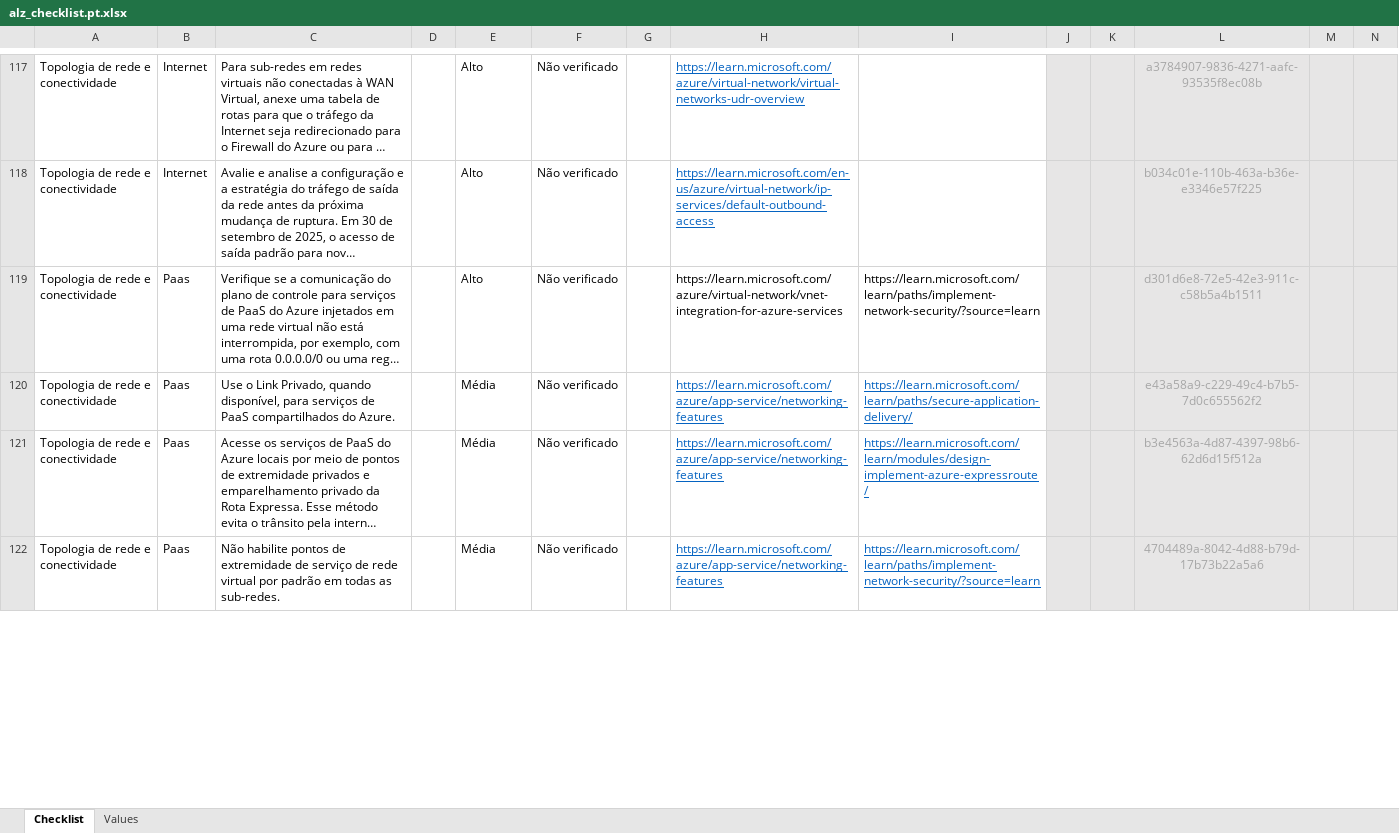
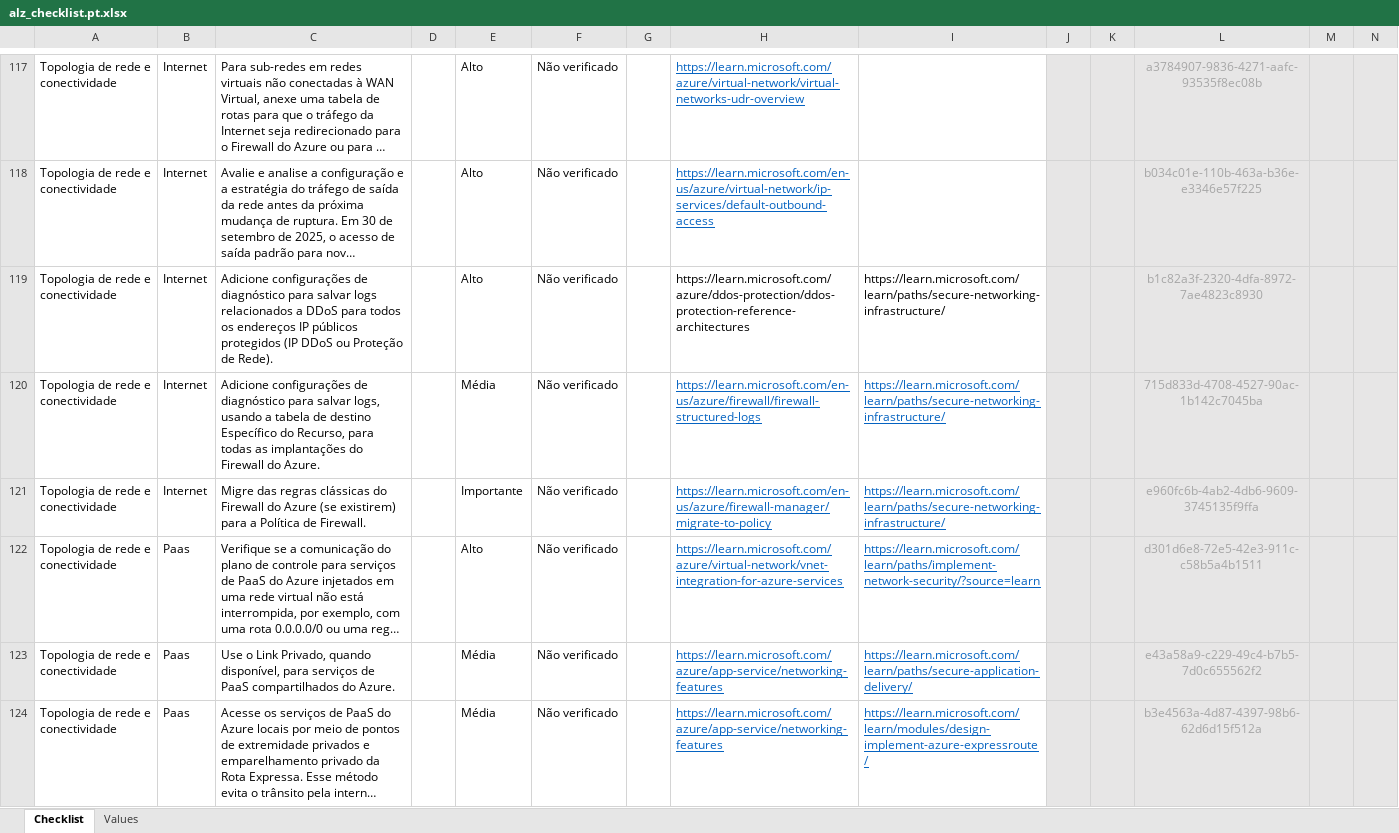
Before and after one commit to Azure/review-checklists, an Excel workbook: spreadsheet/macrofree/alz_checklist.pt.xlsx, sheet Checklist, drawn as a sheet; only a part is shown, gaps mark what is left out; the shorter side is filled out with more unchanged rows; long unchanged cells end in …; values as stored, in another font and other column widths than the file's, no borders; conditional formats not drawn; addresses are those after the commit; rows hold the shown columns only; the diff covers the shown part only; the diff names each change by its address in the sheet, - before the commit and + after, or states it on an @@ line.

```diff
--- a/spreadsheet/macrofree/alz_checklist.pt.xlsx (sheet Checklist)
+++ b/spreadsheet/macrofree/alz_checklist.pt.xlsx (sheet Checklist)
+row 119: Topologia de rede e conectividade | Internet | Adicione configurações de diagnóstico para salvar logs relacionados a DDoS para todos os endereços IP públicos protegidos (IP DDoS ou Proteção de Rede). |  | Alto | Não verificado |  | https://learn.microsoft.com/azure/ddos-protection/ddos-protection-reference-architectures | https://learn.microsoft.com/learn/paths/secure-networking-infrastructure/ |  |  | b1c82a3f-2320-4dfa-8972-7ae4823c8930
+row 120: Topologia de rede e conectividade | Internet | Adicione configurações de diagnóstico para salvar logs, usando a tabela de destino Específico do Recurso, para todas as implantações do Firewall do Azure. |  | Média | Não verificado |  | https://learn.microsoft.com/en-us/azure/firewall/firewall-structured-logs | https://learn.microsoft.com/learn/paths/secure-networking-infrastructure/ |  |  | 715d833d-4708-4527-90ac-1b142c7045ba
+row 121: Topologia de rede e conectividade | Internet | Migre das regras clássicas do Firewall do Azure (se existirem) para a Política de Firewall. |  | Importante | Não verificado |  | https://learn.microsoft.com/en-us/azure/firewall-manager/migrate-to-policy | https://learn.microsoft.com/learn/paths/secure-networking-infrastructure/ |  |  | e960fc6b-4ab2-4db6-9609-3745135f9ffa
@@ H122:I122 underline: off → on, text colour: black → #0563C1 @@
```
Also changed, not shown: 2 added rows, 3 edited cells and cell formats elsewhere in this sheet, spreadsheet/macrofree/alz_checklist.es.xlsx, spreadsheet/macrofree/alz_checklist.ja.xlsx, 37 other files.
